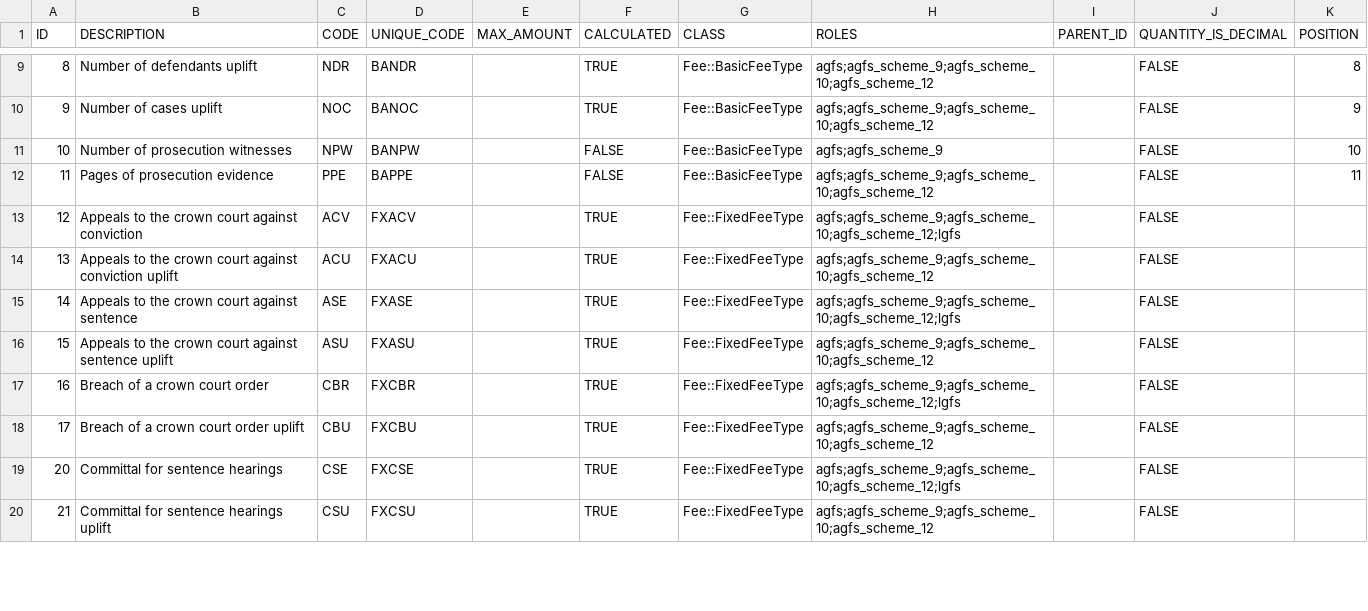
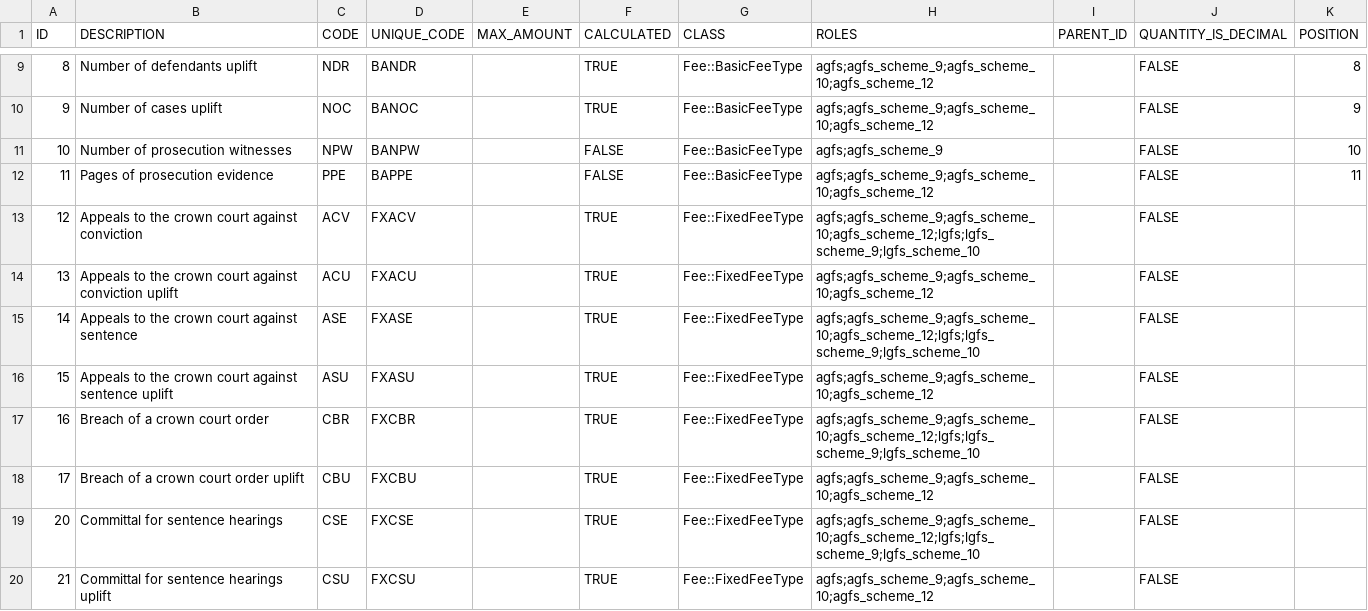
Before and after one commit to ministryofjustice/Claim-for-Crown-Court-Defence, a CSV file: lib/assets/data/fee_types.csv, drawn as a sheet; only a part is shown, gaps mark what is left out; the diff covers the shown part only.

Commit message:
CFP-627 Create script to add LGFS fee scheme 10 (CLAIR)
Creates a script that adds the new LGFS fee scheme 10 for
the CLAIR changes to be introduced on 30/09/2022.

* Adds a new seeder in `db/seeds/lgfs_scheme_10.rb` and adds it to
`db/seeds.rb`, so that databases are automatically seeded with the new
fee scheme;
* Creates a new rake task `lib/tasks/lgfs_scheme_ten.rake` which runs
code in a new seed schema `db/seeds/schemas/add_lgfs_fee_scheme_10.rb`
which controls the bulk of the process to create and rollback the fee scheme;
* Adds a start date for the fee scheme to `config/settings.yml`;
* Updates LGFS records in `lib/assets/data/fee_types.csv` to link
fee types to the appropriate LGFS fee schemes.

```diff
--- a/lib/assets/data/fee_types.csv
+++ b/lib/assets/data/fee_types.csv
@@ -12,9 +12,9 @@ ID,DESCRIPTION,CODE,UNIQUE_CODE,MAX_AMOUNT,CALCULATED,CLASS,ROLES,PARENT_ID,QUAN
 11,Pages of prosecution evidence,PPE,BAPPE,,FALSE,Fee::BasicFeeType,agfs;agfs_scheme_9;agfs_scheme_10;agfs_scheme_12,,FALSE,11
-12,Appeals to the crown court against conviction,ACV,FXACV,,TRUE,Fee::FixedFeeType,agfs;agfs_scheme_9;agfs_scheme_10;agfs_scheme_12;lgfs,,FALSE,
+12,Appeals to the crown court against conviction,ACV,FXACV,,TRUE,Fee::FixedFeeType,agfs;agfs_scheme_9;agfs_scheme_10;agfs_scheme_12;lgfs;lgfs_scheme_9;lgfs_scheme_10,,FALSE,
 13,Appeals to the crown court against conviction uplift,ACU,FXACU,,TRUE,Fee::FixedFeeType,agfs;agfs_scheme_9;agfs_scheme_10;agfs_scheme_12,,FALSE,
-14,Appeals to the crown court against sentence,ASE,FXASE,,TRUE,Fee::FixedFeeType,agfs;agfs_scheme_9;agfs_scheme_10;agfs_scheme_12;lgfs,,FALSE,
+14,Appeals to the crown court against sentence,ASE,FXASE,,TRUE,Fee::FixedFeeType,agfs;agfs_scheme_9;agfs_scheme_10;agfs_scheme_12;lgfs;lgfs_scheme_9;lgfs_scheme_10,,FALSE,
 15,Appeals to the crown court against sentence uplift,ASU,FXASU,,TRUE,Fee::FixedFeeType,agfs;agfs_scheme_9;agfs_scheme_10;agfs_scheme_12,,FALSE,
-16,Breach of a crown court order,CBR,FXCBR,,TRUE,Fee::FixedFeeType,agfs;agfs_scheme_9;agfs_scheme_10;agfs_scheme_12;lgfs,,FALSE,
+16,Breach of a crown court order,CBR,FXCBR,,TRUE,Fee::FixedFeeType,agfs;agfs_scheme_9;agfs_scheme_10;agfs_scheme_12;lgfs;lgfs_scheme_9;lgfs_scheme_10,,FALSE,
 17,Breach of a crown court order uplift,CBU,FXCBU,,TRUE,Fee::FixedFeeType,agfs;agfs_scheme_9;agfs_scheme_10;agfs_scheme_12,,FALSE,
-20,Committal for sentence hearings,CSE,FXCSE,,TRUE,Fee::FixedFeeType,agfs;agfs_scheme_9;agfs_scheme_10;agfs_scheme_12;lgfs,,FALSE,
+20,Committal for sentence hearings,CSE,FXCSE,,TRUE,Fee::FixedFeeType,agfs;agfs_scheme_9;agfs_scheme_10;agfs_scheme_12;lgfs;lgfs_scheme_9;lgfs_scheme_10,,FALSE,
 21,Committal for sentence hearings uplift,CSU,FXCSU,,TRUE,Fee::FixedFeeType,agfs;agfs_scheme_9;agfs_scheme_10;agfs_scheme_12,,FALSE,
```
Also changed, not shown: 30 edited cells elsewhere in this file, 5 other files.
